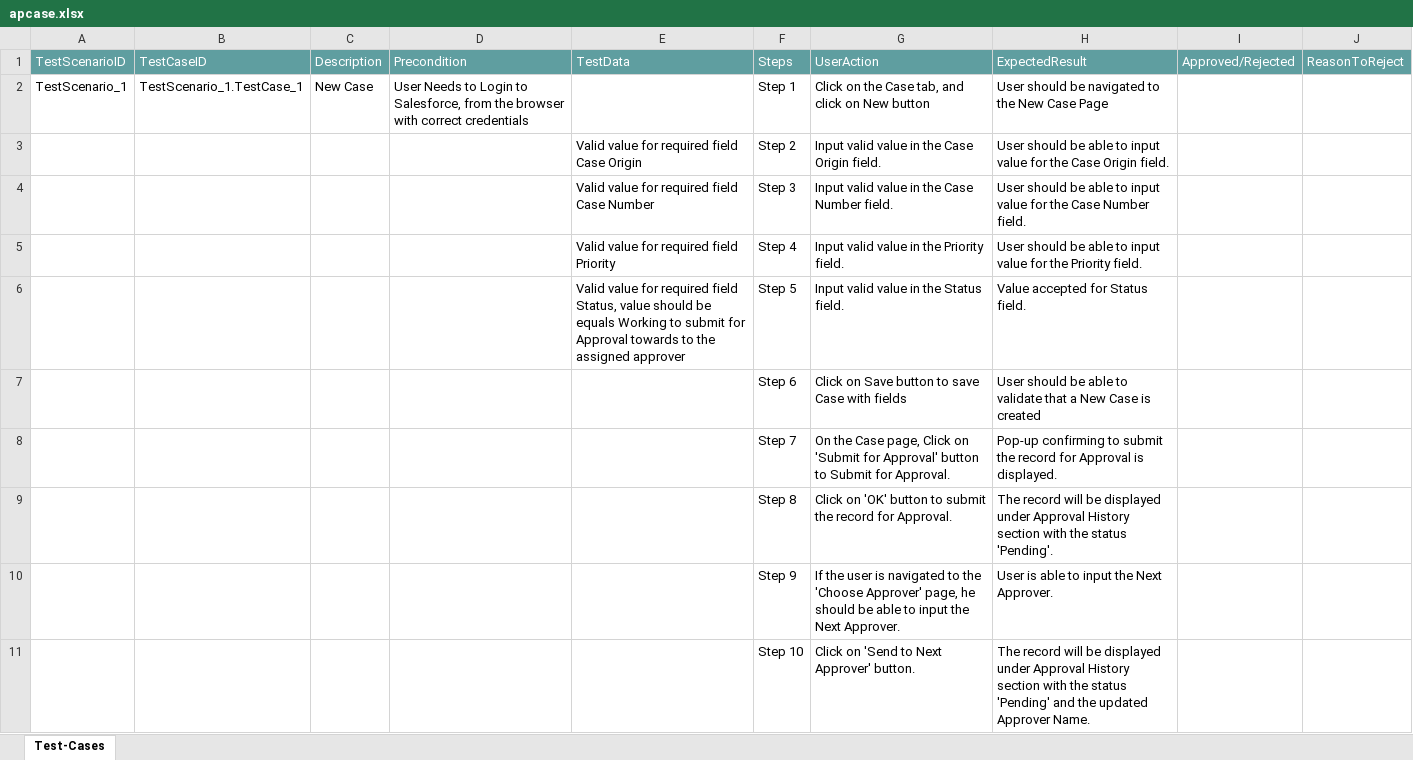
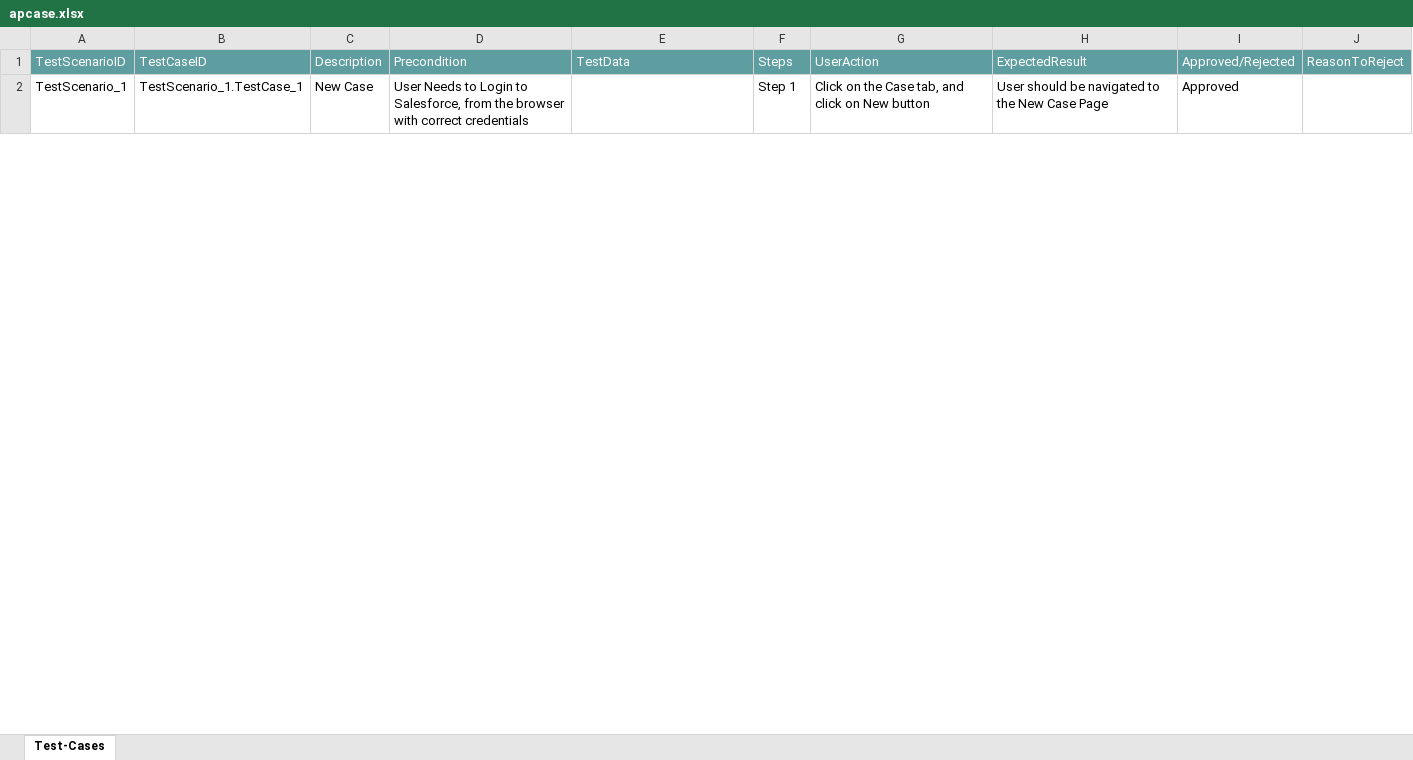
Before and after one commit to ShaikMohamedIrfan/manoj, an Excel workbook: apcase.xlsx, sheet Test-Cases, drawn as a sheet; only a part is shown; values as stored, in another font and other column widths than the file's, no borders; table styles not drawn; the diff covers the shown part only; the diff names each change by its address in the sheet, - before the commit and + after, or states it on an @@ line.

Commit message:
Add files via upload

```diff
--- a/apcase.xlsx (sheet Test-Cases)
+++ b/apcase.xlsx (sheet Test-Cases)
-I2: (empty)
+I2: Approved
@@ row 3 hidden:  |  |  |  | Valid value for required field Case Origin | Step 2 | Input valid value in the Case Origin field. | User should be able to input value for the Case Origin field. @@
@@ row 4 hidden:  |  |  |  | Valid value for required field Case Number | Step 3 | Input valid value in the Case Number field. | User should be able to input value for the Case Number field. @@
@@ row 5 hidden:  |  |  |  | Valid value for required field Priority | Step 4 | Input valid value in the Priority field. | User should be able to input value for the Priority field. @@
@@ row 6 hidden:  |  |  |  | Valid value for required field Status, value should be equals Working to submit for Approval towards to the assigned approver | Step 5 | Input valid value in the Status field. | Value accepted for Status field. @@
@@ row 7 hidden:  |  |  |  |  | Step 6 | Click on Save button to save Case with fields | User should be able to validate that a New Case is created @@
@@ row 8 hidden:  |  |  |  |  | Step 7 | On the Case page, Click on 'Submit for Approval' button to Submit for Approval. | Pop-up confirming to submit the record for Approval is displayed. @@
@@ row 9 hidden:  |  |  |  |  | Step 8 | Click on 'OK' button to submit the record for Approval. | The record will be displayed under Approval History section with the status 'Pending'. @@
@@ row 10 hidden:  |  |  |  |  | Step 9 | If the user is navigated to the 'Choose Approver' page, he should be able to input the Next Approver. | User is able to input the Next Approver. @@
@@ row 11 hidden:  |  |  |  |  | Step 10 | Click on 'Send to Next Approver' button. | The record will be displayed under Approval History section with the status 'Pending' and the updated Approver Name. @@
```
Also changed, not shown: 8 hidden or unhidden rows and 1 edited cell elsewhere in this sheet.
